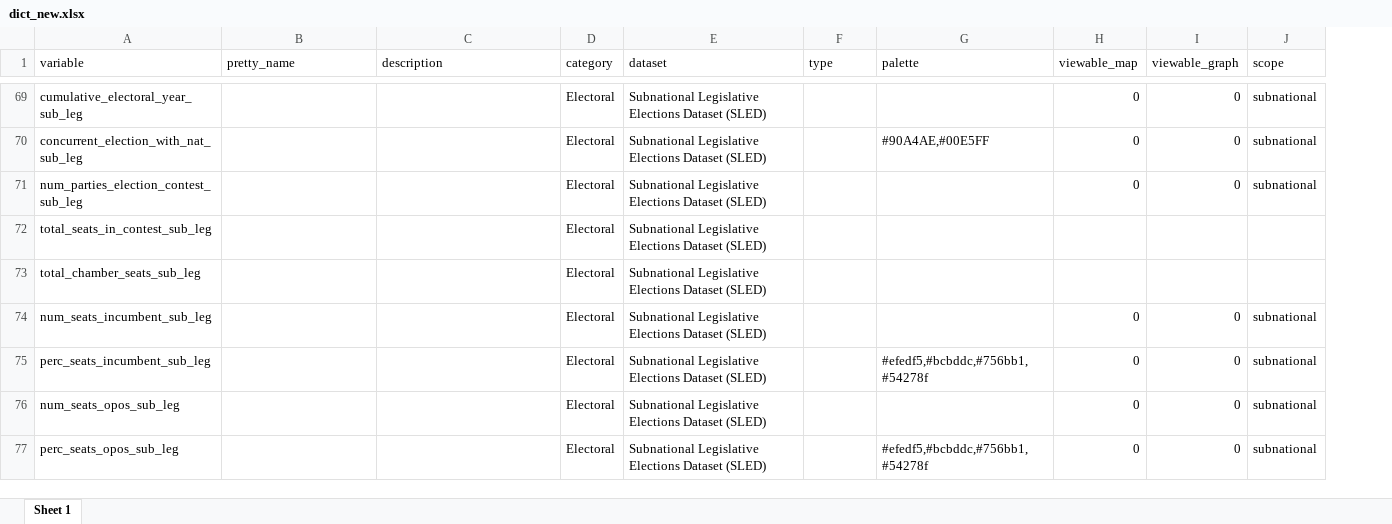
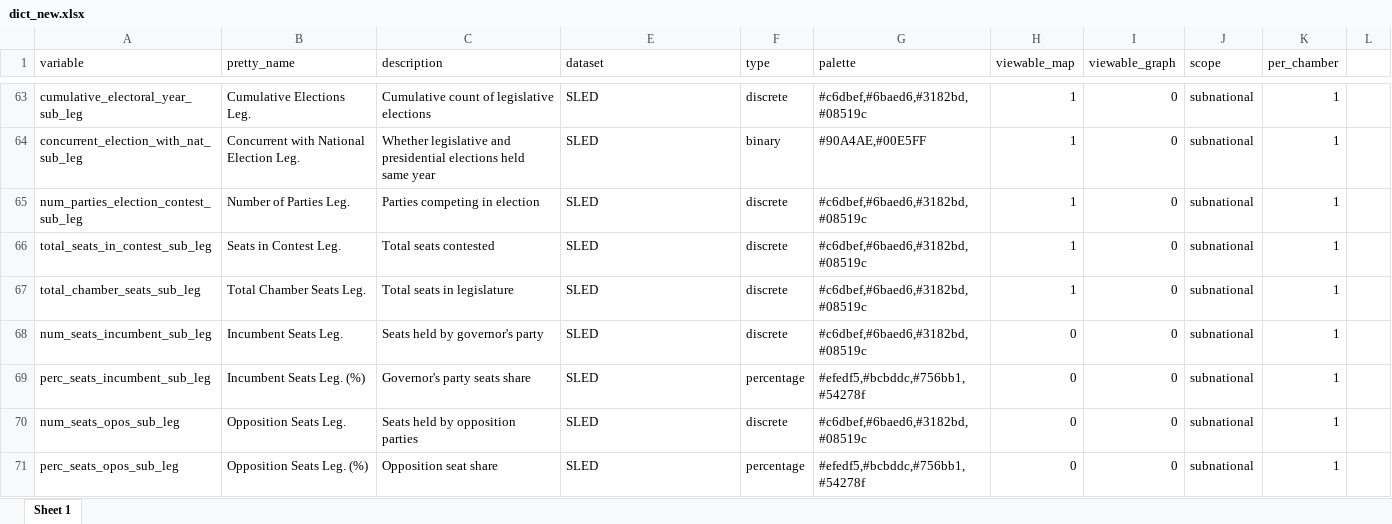
Before and after one commit to fsotoj/subnational_gov, an Excel workbook: data/dict_new.xlsx, sheet Sheet 1, drawn as a sheet; only a part is shown, gaps mark what is left out; values as stored, in another font and other column widths than the file's, no borders; removed rows and columns are numbered as before the commit, all else as after; the diff covers the shown part only; the diff names each change by its address in the sheet, - before the commit and + after, or states it on an @@ line.

```diff
--- a/data/dict_new.xlsx (sheet Sheet 1)
+++ b/data/dict_new.xlsx (sheet Sheet 1)
@@ column D (category) hidden, rows 69-77: all Electoral @@
+column K (per_chamber), rows 63-71: all 1
+column L, empty
-B63 (pretty_name): (empty)
+B63 (pretty_name): Cumulative Elections Leg.
-C63 (description): (empty)
+C63 (description): Cumulative count of legislative elections
-E63:E71 (dataset): Subnational Legislative Elections Dataset (SLED)
+E63:E71 (dataset): SLED
-F63 (type): (empty)
+F63 (type): discrete
-G63 (palette): (empty)
+G63 (palette): #c6dbef,#6baed6,#3182bd,#08519c
-H63:H65 (viewable_map): 0
+H63:H65 (viewable_map): 1
-B64 (pretty_name): (empty)
+B64 (pretty_name): Concurrent with National Election Leg.
-C64 (description): (empty)
+C64 (description): Whether legislative and presidential elections held same year
-F64 (type): (empty)
+F64 (type): binary
-B65 (pretty_name): (empty)
+B65 (pretty_name): Number of Parties Leg.
-C65 (description): (empty)
+C65 (description): Parties competing in election
-F65:F68 (type): (empty)
+F65:F68 (type): discrete
-G65:G68 (palette): (empty)
+G65:G68 (palette): #c6dbef,#6baed6,#3182bd,#08519c
-B66 (pretty_name): (empty)
+B66 (pretty_name): Seats in Contest Leg.
-C66 (description): (empty)
+C66 (description): Total seats contested
-H66:H67 (viewable_map): (empty)
+H66:H67 (viewable_map): 1
-I66:I67 (viewable_graph): (empty)
+I66:I67 (viewable_graph): 0
-J66:J67 (scope): (empty)
+J66:J67 (scope): subnational
-B67 (pretty_name): (empty)
+B67 (pretty_name): Total Chamber Seats Leg.
-C67 (description): (empty)
+C67 (description): Total seats in legislature
-B68 (pretty_name): (empty)
+B68 (pretty_name): Incumbent Seats Leg.
-C68 (description): (empty)
+C68 (description): Seats held by governor's party
-B69 (pretty_name): (empty)
+B69 (pretty_name): Incumbent Seats Leg. (%)
-C69 (description): (empty)
+C69 (description): Governor's party seats share
-F69 (type): (empty)
+F69 (type): percentage
-B70 (pretty_name): (empty)
+B70 (pretty_name): Opposition Seats Leg.
-C70 (description): (empty)
+C70 (description): Seats held by opposition parties
-F70 (type): (empty)
+F70 (type): discrete
-G70 (palette): (empty)
+G70 (palette): #c6dbef,#6baed6,#3182bd,#08519c
-B71 (pretty_name): (empty)
+B71 (pretty_name): Opposition Seats Leg. (%)
-C71 (description): (empty)
+C71 (description): Opposition seat share
-F71 (type): (empty)
+F71 (type): percentage
```
Also changed, not shown: 1 added row, 42 removed rows, 82 edited cells and cell formats elsewhere in this sheet, hidden cells, 8 other files.
